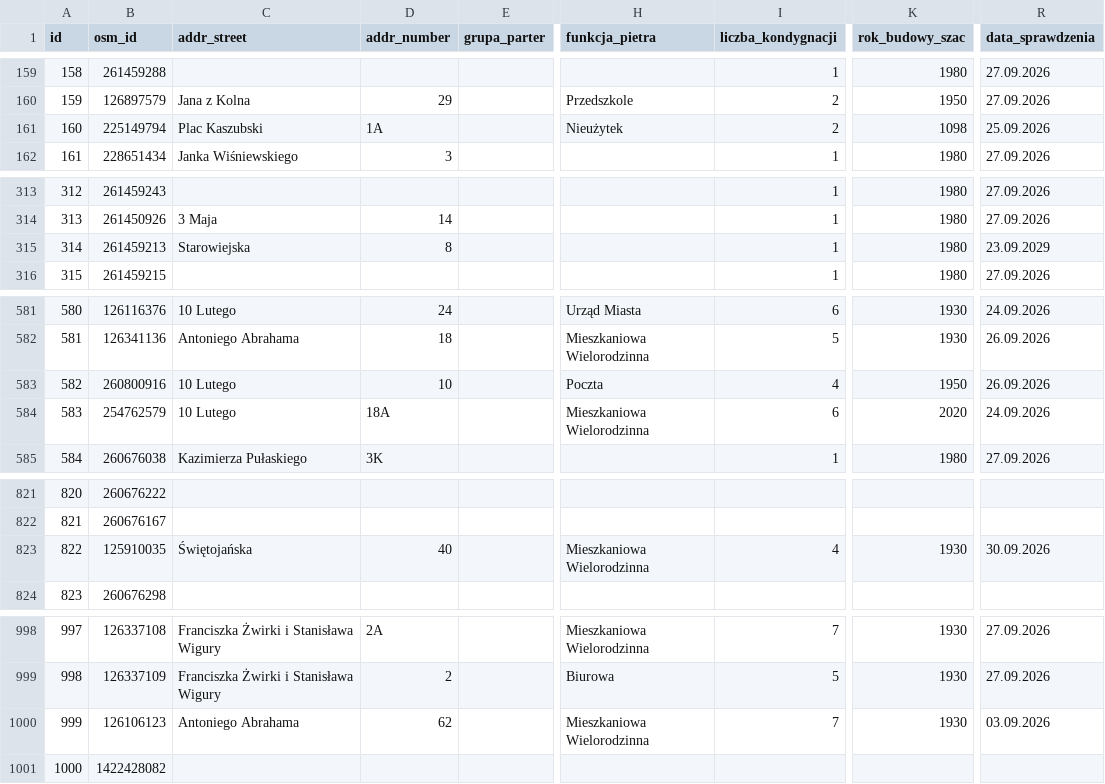
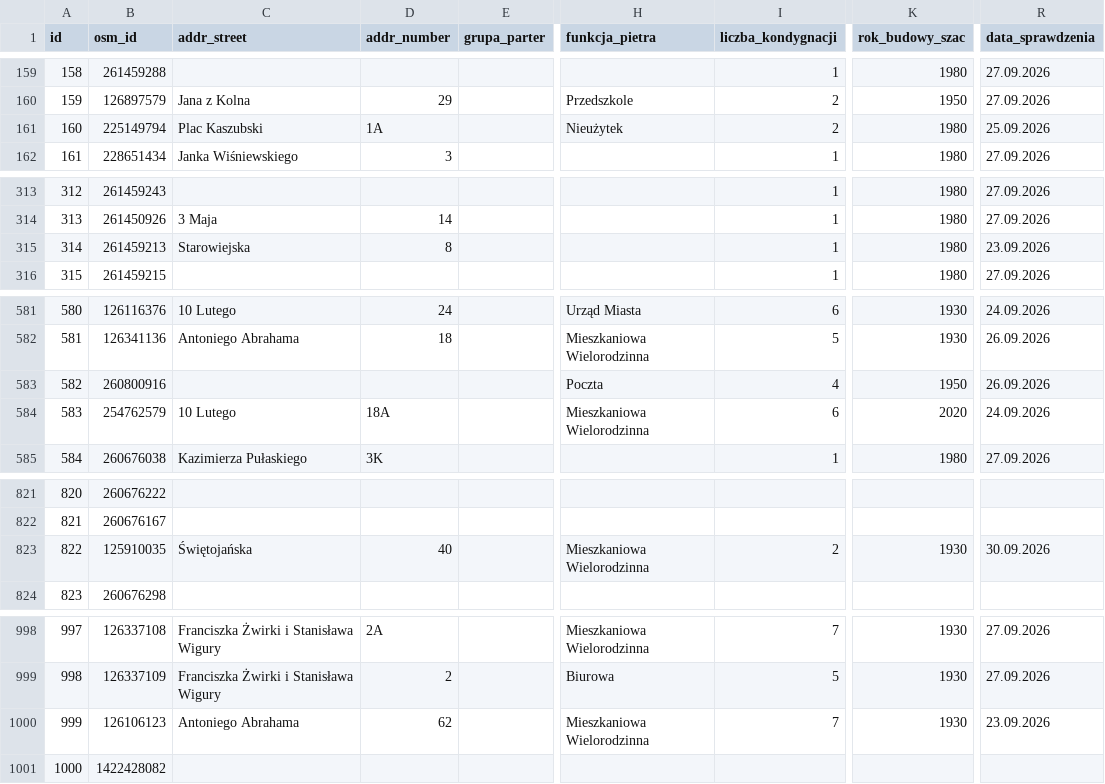
Before and after one commit to MichalRyplewicz/gdynia-srodmiescie, a CSV file: data/raw/srodmiescie_raw.csv, drawn as a sheet; only a part is shown, gaps mark what is left out; the diff names each change by its address in the sheet, - before the commit and + after, or states it on an @@ line.

Commit message:
fixing issues with some values in the raw file

```diff
--- a/data/raw/srodmiescie_raw.csv
+++ b/data/raw/srodmiescie_raw.csv
-K161 (rok_budowy_szac): 1098
+K161 (rok_budowy_szac): 1980
-R315 (data_sprawdzenia): 23.09.2029
+R315 (data_sprawdzenia): 23.09.2026
-C583 (addr_street): 10 Lutego
+C583 (addr_street): (empty)
-D583 (addr_number): 10
+D583 (addr_number): (empty)
-I823 (liczba_kondygnacji): 4
+I823 (liczba_kondygnacji): 2
-R1000 (data_sprawdzenia): 03.09.2026
+R1000 (data_sprawdzenia): 23.09.2026
```
